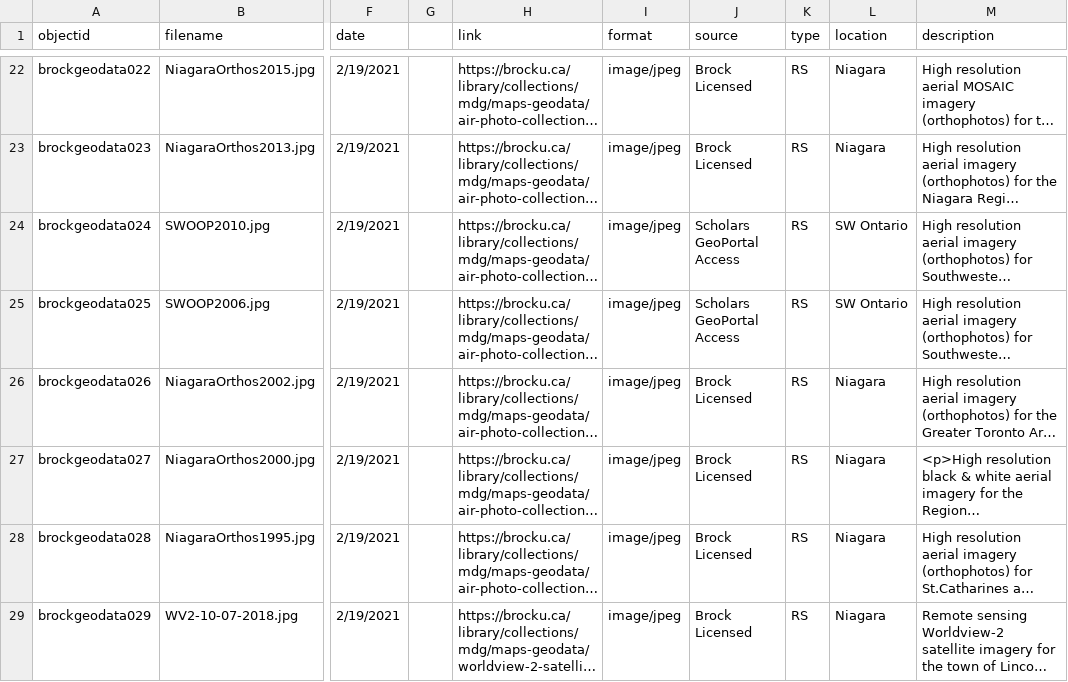
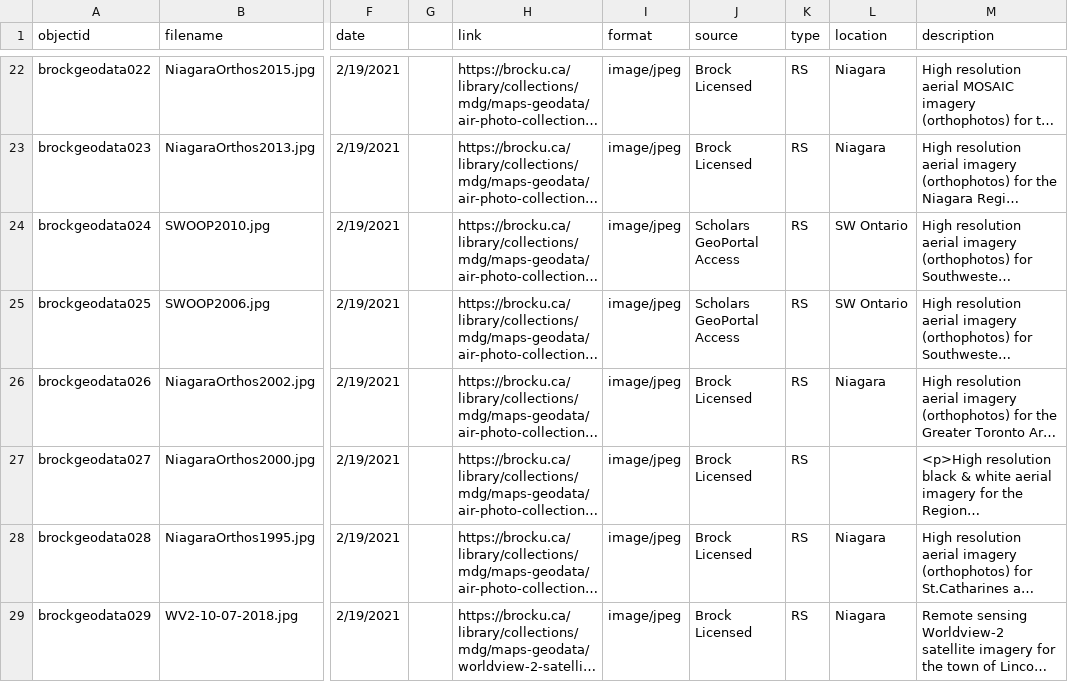
Before and after one commit to BrockDSL/geodata-listing, a CSV file: _data/geodata-metadata.csv, drawn as a sheet; only a part is shown, gaps mark what is left out; long unchanged cells end in …; the diff names each change by its address in the sheet, - before the commit and + after, or states it on an @@ line.

Commit message:
Update geodata-metadata.csv

```diff
--- a/_data/geodata-metadata.csv
+++ b/_data/geodata-metadata.csv
-L27 (location): Niagara
+L27 (location): (empty)
```
